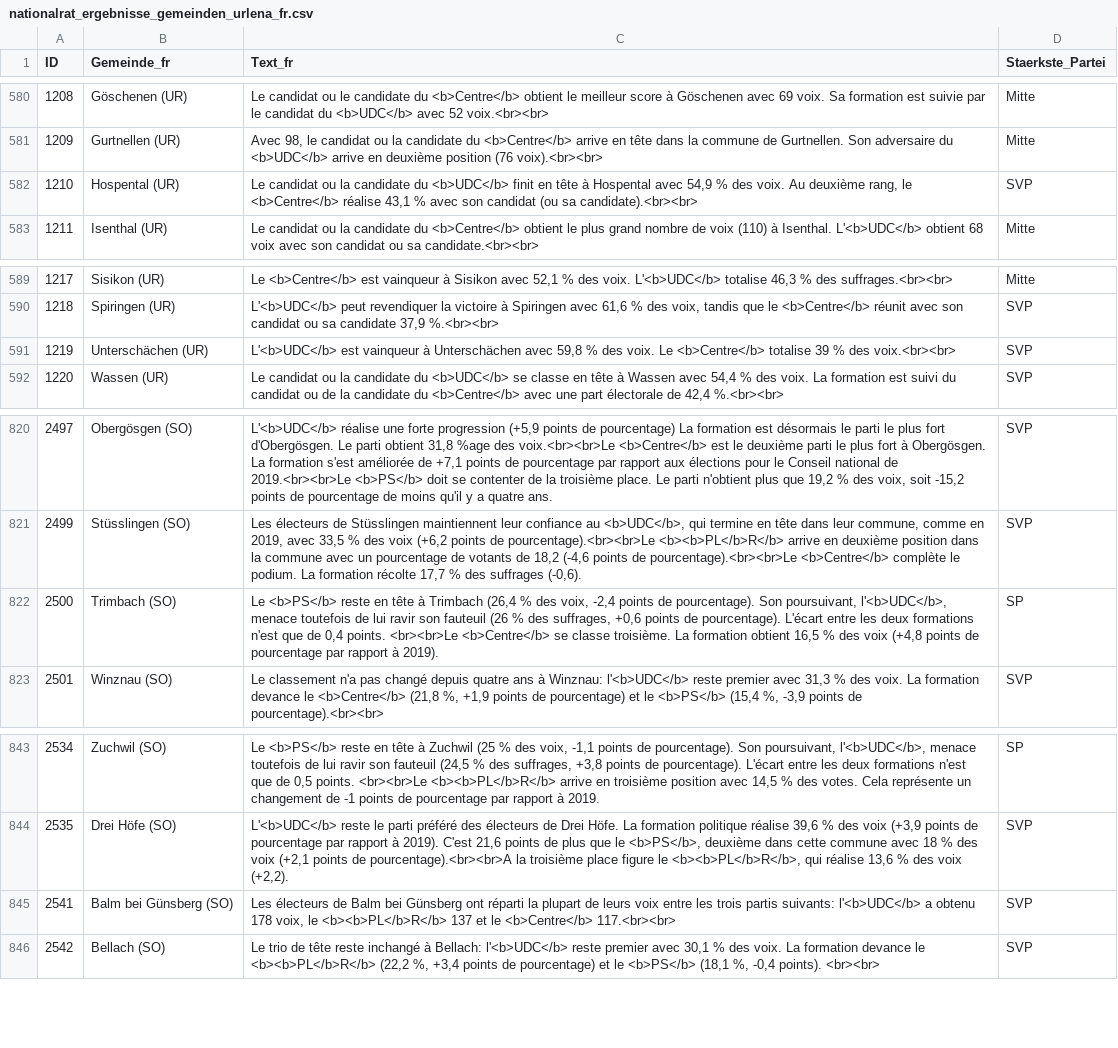
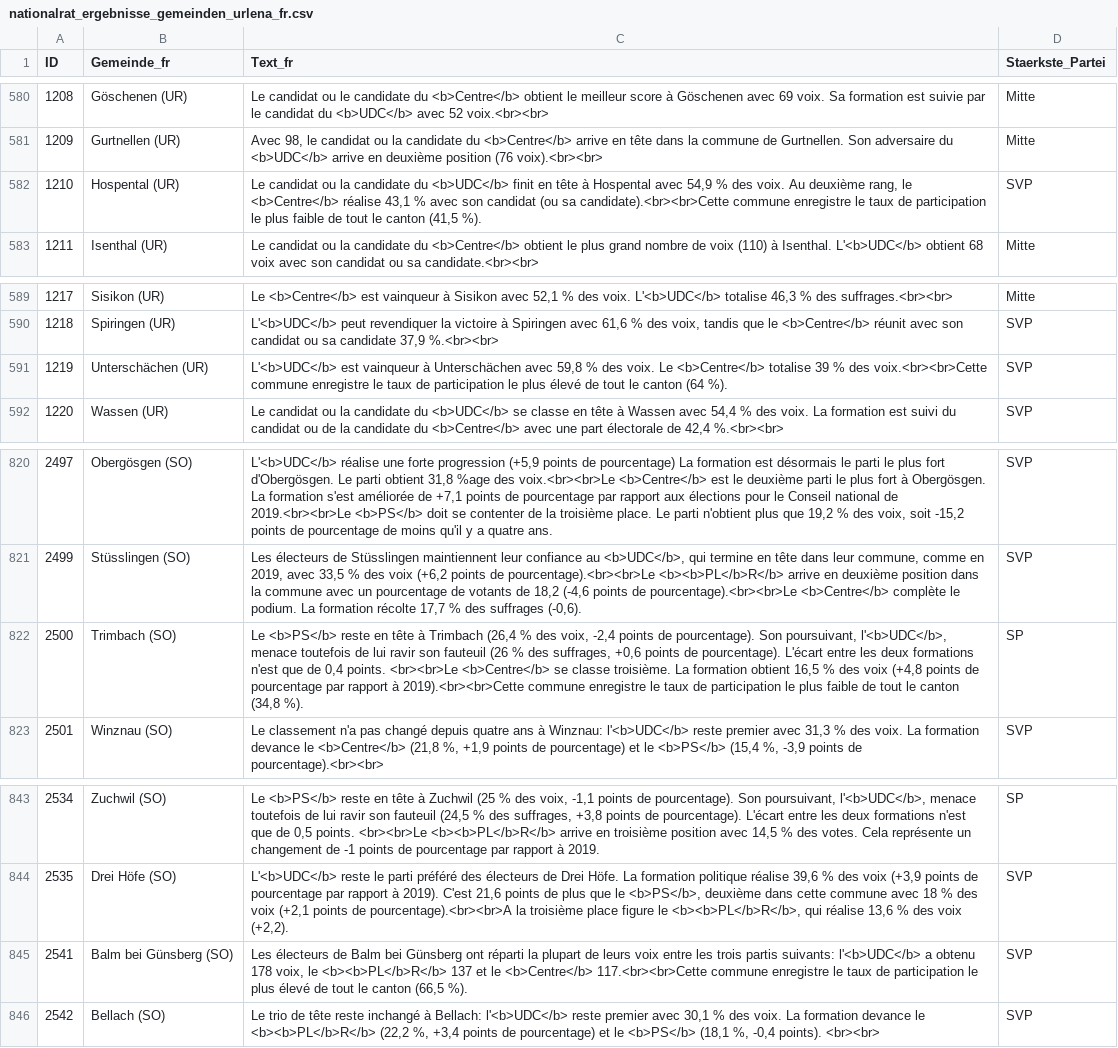
Before and after one commit to awp-finanznachrichten/sda_eidgenoessische_wahlen_datafeed, a CSV file: Output/nationalrat_ergebnisse_gemeinden_urlena_fr.csv, drawn as a sheet; only a part is shown, gaps mark what is left out; the diff covers the shown part only.

```diff
--- a/Output/nationalrat_ergebnisse_gemeinden_urlena_fr.csv
+++ b/Output/nationalrat_ergebnisse_gemeinden_urlena_fr.csv
@@ -581,3 +581,3 @@
 1209,"Gurtnellen (UR)","Avec 98, le candidat ou la candidate du <b>Centre</b> arrive en tête dans la commune de Gurtnellen. Son adversaire du <b>UDC</b> arrive en deuxième position (76 voix).<br><br>","Mitte"
-1210,"Hospental (UR)","Le candidat ou la candidate du <b>UDC</b> finit en tête à Hospental avec 54,9 % des voix. Au deuxième rang, le <b>Centre</b> réalise 43,1 % avec son candidat (ou sa candidate).<br><br>","SVP"
+1210,"Hospental (UR)","Le candidat ou la candidate du <b>UDC</b> finit en tête à Hospental avec 54,9 % des voix. Au deuxième rang, le <b>Centre</b> réalise 43,1 % avec son candidat (ou sa candidate).<br><br>Cette commune enregistre le taux de participation le plus faible de tout le canton (41,5 %).","SVP"
 1211,"Isenthal (UR)","Le candidat ou la candidate du <b>Centre</b> obtient le plus grand nombre de voix (110) à Isenthal. L'<b>UDC</b> obtient 68 voix avec son candidat ou sa candidate.<br><br>","Mitte"
@@ -590,3 +590,3 @@
 1218,"Spiringen (UR)","L'<b>UDC</b> peut revendiquer la victoire à Spiringen avec 61,6 % des voix, tandis que le <b>Centre</b> réunit avec son candidat ou sa candidate 37,9 %.<br><br>","SVP"
-1219,"Unterschächen (UR)","L'<b>UDC</b> est vainqueur à Unterschächen avec 59,8 % des voix. Le <b>Centre</b> totalise 39 % des voix.<br><br>","SVP"
+1219,"Unterschächen (UR)","L'<b>UDC</b> est vainqueur à Unterschächen avec 59,8 % des voix. Le <b>Centre</b> totalise 39 % des voix.<br><br>Cette commune enregistre le taux de participation le plus élevé de tout le canton (64 %).","SVP"
 1220,"Wassen (UR)","Le candidat ou la candidate du <b>UDC</b> se classe en tête à Wassen avec 54,4 % des voix. La formation est suivi du candidat ou de la candidate du <b>Centre</b> avec une part électorale de 42,4 %.<br><br>","SVP"
@@ -821,3 +821,3 @@
 2499,"Stüsslingen (SO)","Les électeurs de Stüsslingen maintiennent leur confiance au <b>UDC</b>, qui termine en tête dans leur commune, comme en 2019, avec 33,5 % des voix (+6,2 points de pourcentage).<br><br>Le <b><b>PL</b>R</b> arrive en deuxième position dans la commune avec un pourcentage de votants de 18,2 (-4,6 points de pourcentage).<br><br>Le <b>Centre</b> complète le podium. La formation récolte 17,7 % des suffrages (-0,6).","SVP"
-2500,"Trimbach (SO)","Le <b>PS</b> reste en tête à Trimbach (26,4 % des voix, -2,4 points de pourcentage). Son poursuivant, l'<b>UDC</b>, menace toutefois de lui ravir son fauteuil (26 % des suffrages, +0,6 points de pourcentage). L'écart entre les deux formations n'est que de 0,4 points. <br><br>Le <b>Centre</b> se classe troisième. La formation obtient 16,5 % des voix (+4,8 points de pourcentage par rapport à 2019).","SP"
+2500,"Trimbach (SO)","Le <b>PS</b> reste en tête à Trimbach (26,4 % des voix, -2,4 points de pourcentage). Son poursuivant, l'<b>UDC</b>, menace toutefois de lui ravir son fauteuil (26 % des suffrages, +0,6 points de pourcentage). L'écart entre les deux formations n'est que de 0,4 points. <br><br>Le <b>Centre</b> se classe troisième. La formation obtient 16,5 % des voix (+4,8 points de pourcentage par rapport à 2019).<br><br>Cette commune enregistre le taux de participation le plus faible de tout le canton (34,8 %).","SP"
 2501,"Winznau (SO)","Le classement n'a pas changé depuis quatre ans à Winznau: l'<b>UDC</b> reste premier avec 31,3 % des voix. La formation devance le <b>Centre</b> (21,8 %, +1,9 points de pourcentage) et le <b>PS</b> (15,4 %, -3,9 points de pourcentage).<br><br>","SVP"
@@ -844,3 +844,3 @@
 2535,"Drei Höfe (SO)","L'<b>UDC</b> reste le parti préféré des électeurs de Drei Höfe. La formation politique réalise 39,6 % des voix (+3,9 points de pourcentage par rapport à 2019). C'est 21,6 points de plus que le <b>PS</b>, deuxième dans cette commune avec 18 % des voix (+2,1 points de pourcentage).<br><br>A la troisième place figure le <b><b>PL</b>R</b>, qui réalise 13,6 % des voix (+2,2).","SVP"
-2541,"Balm bei Günsberg (SO)","Les électeurs de Balm bei Günsberg ont réparti la plupart de leurs voix entre les trois partis suivants: l'<b>UDC</b> a obtenu 178 voix, le <b><b>PL</b>R</b> 137 et le <b>Centre</b> 117.<br><br>","SVP"
+2541,"Balm bei Günsberg (SO)","Les électeurs de Balm bei Günsberg ont réparti la plupart de leurs voix entre les trois partis suivants: l'<b>UDC</b> a obtenu 178 voix, le <b><b>PL</b>R</b> 137 et le <b>Centre</b> 117.<br><br>Cette commune enregistre le taux de participation le plus élevé de tout le canton (66,5 %).","SVP"
 2542,"Bellach (SO)","Le trio de tête reste inchangé à Bellach: l'<b>UDC</b> reste premier avec 30,1 % des voix. La formation devance le <b><b>PL</b>R</b> (22,2 %, +3,4 points de pourcentage) et le <b>PS</b> (18,1 %, -0,4 points). <br><br>","SVP"
```
Also changed, not shown: 14 edited cells elsewhere in this file, Output/ergebnisse_kantone_uebersicht.csv, Output/nationalrat_ergebnisse_gemeinden_urlena_de.csv, 25 other files.
